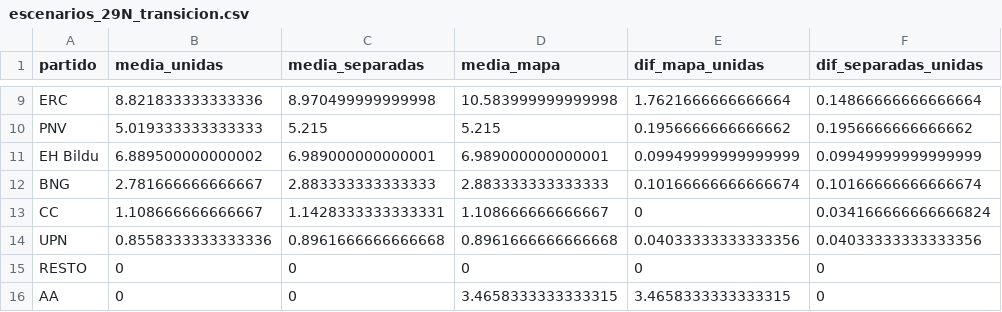
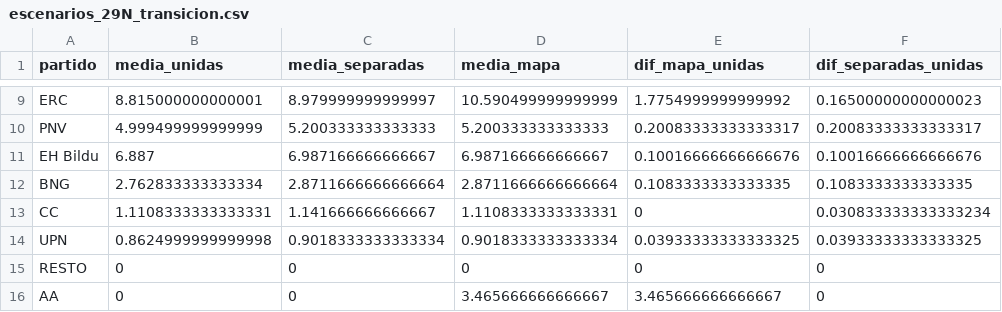
Before and after one commit to joscani/blog_quarto, a CSV file: 2026/10/frente_amplio_y_adelante_andalucia/escenarios_29N_transicion.csv, drawn as a sheet; only a part is shown, gaps mark what is left out; the diff covers the shown part only; the diff names each change by its address in the sheet, - before the commit and + after, or states it on an @@ line.

```diff
--- a/2026/10/frente_amplio_y_adelante_andalucia/escenarios_29N_transicion.csv
+++ b/2026/10/frente_amplio_y_adelante_andalucia/escenarios_29N_transicion.csv
-B9 (media_unidas): 8.821833333333336
+B9 (media_unidas): 8.815000000000001
-C9 (media_separadas): 8.970499999999998
+C9 (media_separadas): 8.979999999999997
-D9 (media_mapa): 10.583999999999998
+D9 (media_mapa): 10.590499999999999
-E9 (dif_mapa_unidas): 1.7621666666666664
+E9 (dif_mapa_unidas): 1.7754999999999992
-F9 (dif_separadas_unidas): 0.14866666666666664
+F9 (dif_separadas_unidas): 0.16500000000000023
-B10 (media_unidas): 5.019333333333333
+B10 (media_unidas): 4.999499999999999
-C10 (media_separadas): 5.215
+C10 (media_separadas): 5.200333333333333
-D10 (media_mapa): 5.215
+D10 (media_mapa): 5.200333333333333
-E10 (dif_mapa_unidas): 0.1956666666666662
+E10 (dif_mapa_unidas): 0.20083333333333317
-F10 (dif_separadas_unidas): 0.1956666666666662
+F10 (dif_separadas_unidas): 0.20083333333333317
-B11 (media_unidas): 6.889500000000002
+B11 (media_unidas): 6.887
-C11 (media_separadas): 6.989000000000001
+C11 (media_separadas): 6.987166666666667
-D11 (media_mapa): 6.989000000000001
+D11 (media_mapa): 6.987166666666667
-E11 (dif_mapa_unidas): 0.09949999999999999
+E11 (dif_mapa_unidas): 0.10016666666666676
-F11 (dif_separadas_unidas): 0.09949999999999999
+F11 (dif_separadas_unidas): 0.10016666666666676
-B12 (media_unidas): 2.781666666666667
+B12 (media_unidas): 2.762833333333334
-C12 (media_separadas): 2.883333333333333
+C12 (media_separadas): 2.8711666666666664
-D12 (media_mapa): 2.883333333333333
+D12 (media_mapa): 2.8711666666666664
-E12 (dif_mapa_unidas): 0.10166666666666674
+E12 (dif_mapa_unidas): 0.1083333333333335
-F12 (dif_separadas_unidas): 0.10166666666666674
+F12 (dif_separadas_unidas): 0.1083333333333335
-B13 (media_unidas): 1.108666666666667
+B13 (media_unidas): 1.1108333333333331
-C13 (media_separadas): 1.1428333333333331
+C13 (media_separadas): 1.141666666666667
-D13 (media_mapa): 1.108666666666667
+D13 (media_mapa): 1.1108333333333331
-F13 (dif_separadas_unidas): 0.034166666666666824
+F13 (dif_separadas_unidas): 0.030833333333333234
-B14 (media_unidas): 0.8558333333333336
+B14 (media_unidas): 0.8624999999999998
-C14 (media_separadas): 0.8961666666666668
+C14 (media_separadas): 0.9018333333333334
-D14 (media_mapa): 0.8961666666666668
+D14 (media_mapa): 0.9018333333333334
-E14 (dif_mapa_unidas): 0.04033333333333356
+E14 (dif_mapa_unidas): 0.03933333333333325
-F14 (dif_separadas_unidas): 0.04033333333333356
+F14 (dif_separadas_unidas): 0.03933333333333325
-D16 (media_mapa): 3.4658333333333315
+D16 (media_mapa): 3.465666666666667
-E16 (dif_mapa_unidas): 3.4658333333333315
+E16 (dif_mapa_unidas): 3.465666666666667
```
Also changed, not shown: 32 edited cells elsewhere in this file, 2026/10/coaliciones_izquierda_29N_provincias.csv, 2026/10/frente_amplio_y_adelante_andalucia/escenarios_29N_provincias.csv, 21 other files.
